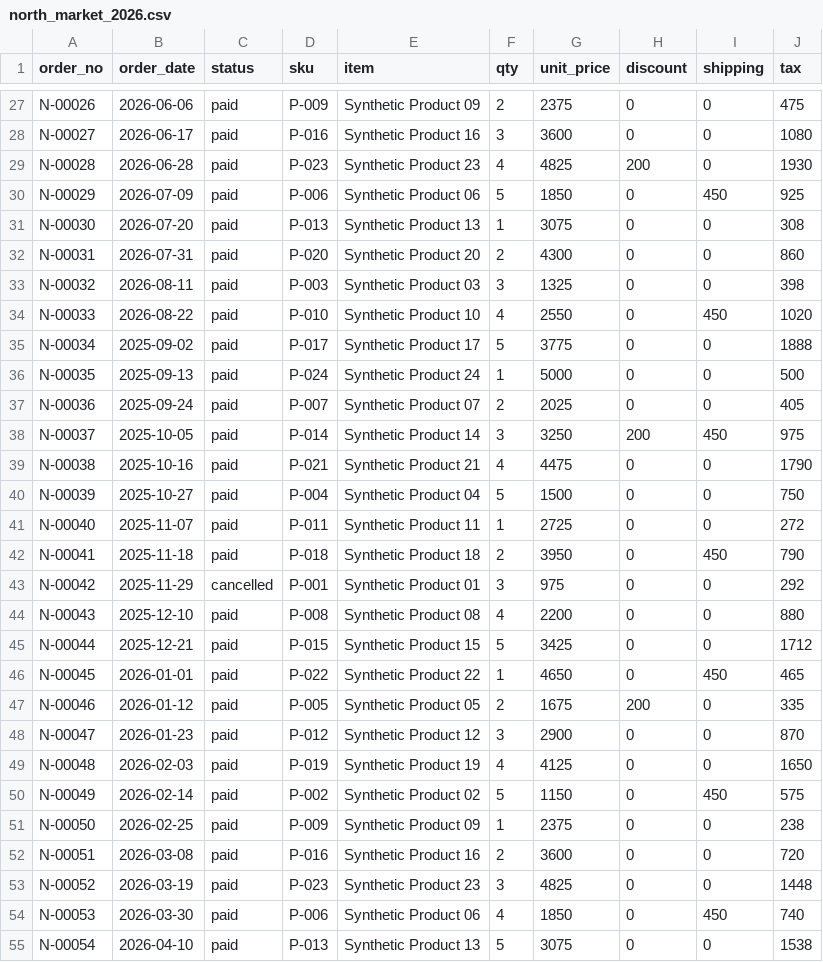
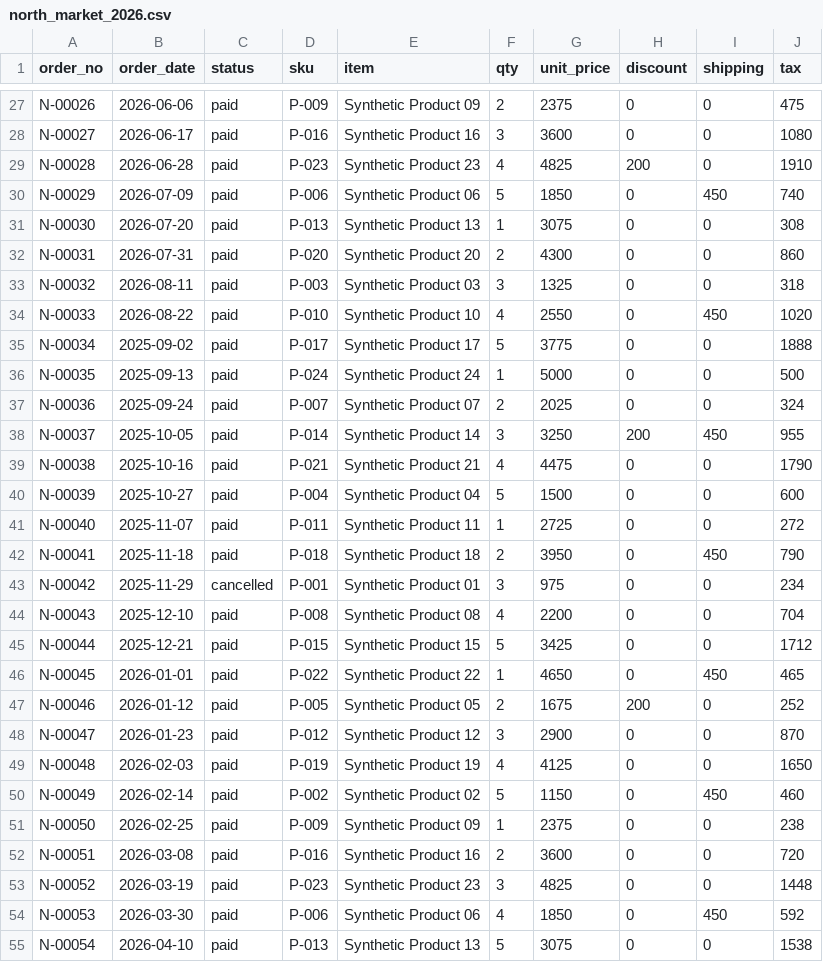
Before and after one commit to tbraze-tak/ec-sales-data-automation, a CSV file: sample_data/input/north_market_2026.csv, drawn as a sheet; only a part is shown, gaps mark what is left out; the diff covers the shown part only.

```diff
--- a/sample_data/input/north_market_2026.csv
+++ b/sample_data/input/north_market_2026.csv
@@ -28,7 +28,7 @@ N-00026,2026-06-06,paid,P-009,Synthetic Product 09,2,2375,0,0,475
 N-00027,2026-06-17,paid,P-016,Synthetic Product 16,3,3600,0,0,1080
-N-00028,2026-06-28,paid,P-023,Synthetic Product 23,4,4825,200,0,1930
-N-00029,2026-07-09,paid,P-006,Synthetic Product 06,5,1850,0,450,925
+N-00028,2026-06-28,paid,P-023,Synthetic Product 23,4,4825,200,0,1910
+N-00029,2026-07-09,paid,P-006,Synthetic Product 06,5,1850,0,450,740
 N-00030,2026-07-20,paid,P-013,Synthetic Product 13,1,3075,0,0,308
 N-00031,2026-07-31,paid,P-020,Synthetic Product 20,2,4300,0,0,860
-N-00032,2026-08-11,paid,P-003,Synthetic Product 03,3,1325,0,0,398
+N-00032,2026-08-11,paid,P-003,Synthetic Product 03,3,1325,0,0,318
 N-00033,2026-08-22,paid,P-010,Synthetic Product 10,4,2550,0,450,1020
@@ -36,16 +36,16 @@ N-00034,2025-09-02,paid,P-017,Synthetic Product 17,5,3775,0,0,1888
 N-00035,2025-09-13,paid,P-024,Synthetic Product 24,1,5000,0,0,500
-N-00036,2025-09-24,paid,P-007,Synthetic Product 07,2,2025,0,0,405
-N-00037,2025-10-05,paid,P-014,Synthetic Product 14,3,3250,200,450,975
+N-00036,2025-09-24,paid,P-007,Synthetic Product 07,2,2025,0,0,324
+N-00037,2025-10-05,paid,P-014,Synthetic Product 14,3,3250,200,450,955
 N-00038,2025-10-16,paid,P-021,Synthetic Product 21,4,4475,0,0,1790
-N-00039,2025-10-27,paid,P-004,Synthetic Product 04,5,1500,0,0,750
+N-00039,2025-10-27,paid,P-004,Synthetic Product 04,5,1500,0,0,600
 N-00040,2025-11-07,paid,P-011,Synthetic Product 11,1,2725,0,0,272
 N-00041,2025-11-18,paid,P-018,Synthetic Product 18,2,3950,0,450,790
-N-00042,2025-11-29,cancelled,P-001,Synthetic Product 01,3,975,0,0,292
-N-00043,2025-12-10,paid,P-008,Synthetic Product 08,4,2200,0,0,880
+N-00042,2025-11-29,cancelled,P-001,Synthetic Product 01,3,975,0,0,234
+N-00043,2025-12-10,paid,P-008,Synthetic Product 08,4,2200,0,0,704
 N-00044,2025-12-21,paid,P-015,Synthetic Product 15,5,3425,0,0,1712
 N-00045,2026-01-01,paid,P-022,Synthetic Product 22,1,4650,0,450,465
-N-00046,2026-01-12,paid,P-005,Synthetic Product 05,2,1675,200,0,335
+N-00046,2026-01-12,paid,P-005,Synthetic Product 05,2,1675,200,0,252
 N-00047,2026-01-23,paid,P-012,Synthetic Product 12,3,2900,0,0,870
 N-00048,2026-02-03,paid,P-019,Synthetic Product 19,4,4125,0,0,1650
-N-00049,2026-02-14,paid,P-002,Synthetic Product 02,5,1150,0,450,575
+N-00049,2026-02-14,paid,P-002,Synthetic Product 02,5,1150,0,450,460
 N-00050,2026-02-25,paid,P-009,Synthetic Product 09,1,2375,0,0,238
@@ -53,3 +53,3 @@ N-00051,2026-03-08,paid,P-016,Synthetic Product 16,2,3600,0,0,720
 N-00052,2026-03-19,paid,P-023,Synthetic Product 23,3,4825,0,0,1448
-N-00053,2026-03-30,paid,P-006,Synthetic Product 06,4,1850,0,450,740
+N-00053,2026-03-30,paid,P-006,Synthetic Product 06,4,1850,0,450,592
 N-00054,2026-04-10,paid,P-013,Synthetic Product 13,5,3075,0,0,1538
```
Also changed, not shown: 125 edited cells elsewhere in this file, sample_data/input/harbor_shop_2026.csv, sample_data/input/sakura_mall_2026.csv, 12 other files.
